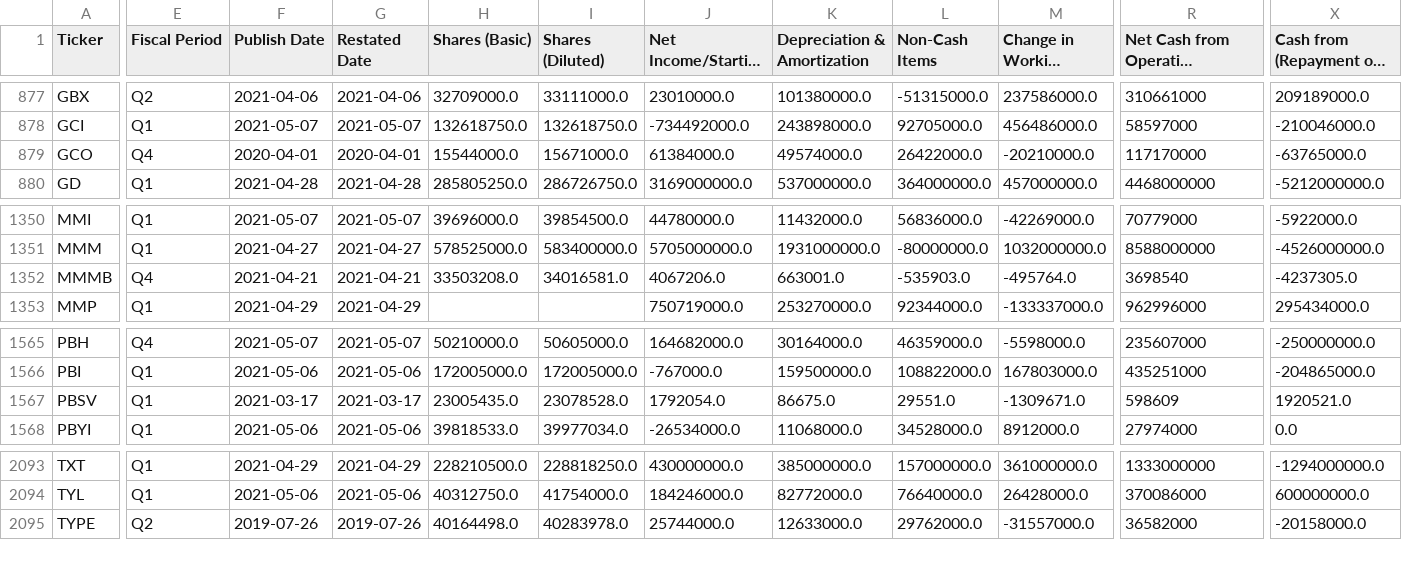
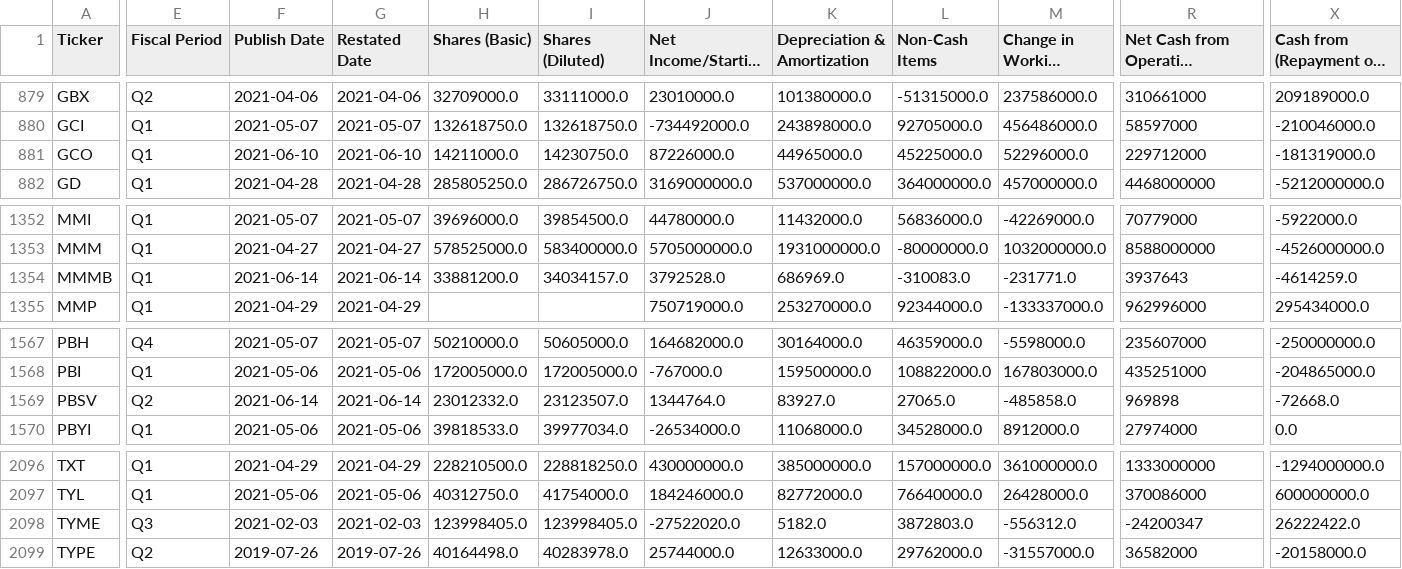
Before and after one commit to gardnmi/valuation-dashboard, a CSV file: data/general_cashflow.csv, drawn as a sheet; only a part is shown, gaps mark what is left out; long unchanged cells end in …; addresses are those after the commit; rows hold the shown columns only; the diff covers the shown part only; the diff names each change by its address in the sheet, - before the commit and + after, or states it on an @@ line.

```diff
--- a/data/general_cashflow.csv
+++ b/data/general_cashflow.csv
-E881 (Fiscal Period): Q4
+E881 (Fiscal Period): Q1
-F881 (Publish Date): 2020-04-01
+F881 (Publish Date): 2021-06-10
-G881 (Restated Date): 2020-04-01
+G881 (Restated Date): 2021-06-10
-H881 (Shares (Basic)): 15544000.0
+H881 (Shares (Basic)): 14211000.0
-I881 (Shares (Diluted)): 15671000.0
+I881 (Shares (Diluted)): 14230750.0
-J881 (Net Income/Starting Line): 61384000.0
+J881 (Net Income/Starting Line): 87226000.0
-K881 (Depreciation & Amortization): 49574000.0
+K881 (Depreciation & Amortization): 44965000.0
-L881 (Non-Cash Items): 26422000.0
+L881 (Non-Cash Items): 45225000.0
-M881 (Change in Working Capital): -20210000.0
+M881 (Change in Working Capital): 52296000.0
-R881: 117170000
+R881: 229712000
-X881 (Cash from (Repayment of) Debt): -63765000.0
+X881 (Cash from (Repayment of) Debt): -181319000.0
-E1354 (Fiscal Period): Q4
+E1354 (Fiscal Period): Q1
-F1354 (Publish Date): 2021-04-21
+F1354 (Publish Date): 2021-06-14
-G1354 (Restated Date): 2021-04-21
+G1354 (Restated Date): 2021-06-14
-H1354 (Shares (Basic)): 33503208.0
+H1354 (Shares (Basic)): 33881200.0
-I1354 (Shares (Diluted)): 34016581.0
+I1354 (Shares (Diluted)): 34034157.0
-J1354 (Net Income/Starting Line): 4067206.0
+J1354 (Net Income/Starting Line): 3792528.0
-K1354 (Depreciation & Amortization): 663001.0
+K1354 (Depreciation & Amortization): 686969.0
-L1354 (Non-Cash Items): -535903.0
+L1354 (Non-Cash Items): -310083.0
-M1354 (Change in Working Capital): -495764.0
+M1354 (Change in Working Capital): -231771.0
-R1354: 3698540
+R1354: 3937643
-X1354 (Cash from (Repayment of) Debt): -4237305.0
+X1354 (Cash from (Repayment of) Debt): -4614259.0
-E1569 (Fiscal Period): Q1
+E1569 (Fiscal Period): Q2
-F1569 (Publish Date): 2021-03-17
+F1569 (Publish Date): 2021-06-14
-G1569 (Restated Date): 2021-03-17
+G1569 (Restated Date): 2021-06-14
-H1569 (Shares (Basic)): 23005435.0
+H1569 (Shares (Basic)): 23012332.0
-I1569 (Shares (Diluted)): 23078528.0
+I1569 (Shares (Diluted)): 23123507.0
-J1569 (Net Income/Starting Line): 1792054.0
+J1569 (Net Income/Starting Line): 1344764.0
-K1569 (Depreciation & Amortization): 86675.0
+K1569 (Depreciation & Amortization): 83927.0
-L1569 (Non-Cash Items): 29551.0
+L1569 (Non-Cash Items): 27065.0
-M1569 (Change in Working Capital): -1309671.0
+M1569 (Change in Working Capital): -485858.0
-R1569: 598609
+R1569: 969898
-X1569 (Cash from (Repayment of) Debt): 1920521.0
+X1569 (Cash from (Repayment of) Debt): -72668.0
+row 2098: TYME | Q3 | 2021-02-03 | 2021-02-03 | 123998405.0 | 123998405.0 | -27522020.0 | 5182.0 | 3872803.0 | -556312.0 | -24200347 | 26222422.0
```
Also changed, not shown: 3 added rows and 57 edited cells elsewhere in this file, data/general_balance.csv, data/general_fundamental_derived.csv, 12 other files.
